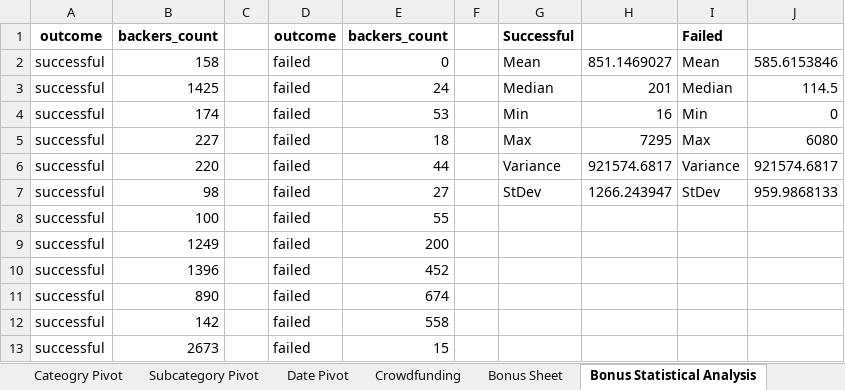
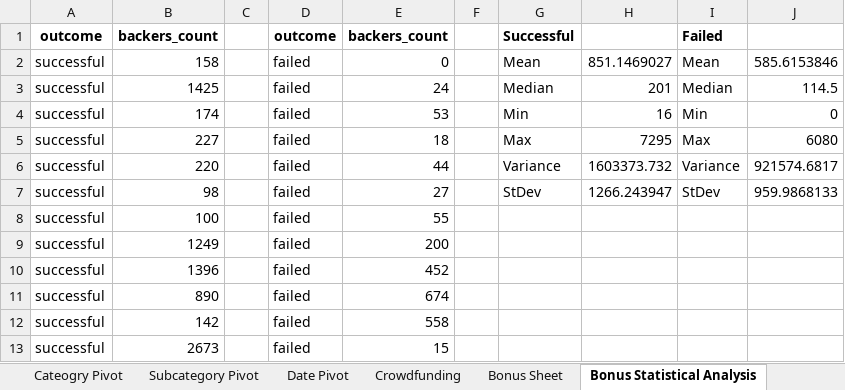
Before and after one commit to adifurio98/SMU-DataScience-Bootcamp-HomeworkExercises, an Excel workbook: 1-Excel-Challenge/Solutions/CrowdfundingBook.xlsx, sheet Bonus Statistical Analysis, drawn as a sheet; only a part is shown; values as stored, in another font and other column widths than the file's, no borders; conditional formats not drawn; the diff names each change by its address in the sheet, - before the commit and + after, or states it on an @@ line.

Commit message:
first hw

```diff
--- a/1-Excel-Challenge/Solutions/CrowdfundingBook.xlsx (sheet Bonus Statistical Analysis)
+++ b/1-Excel-Challenge/Solutions/CrowdfundingBook.xlsx (sheet Bonus Statistical Analysis)
-H6: 921574.6817
+H6: 1603373.732
```
Also changed, not shown: charts or pictures.
